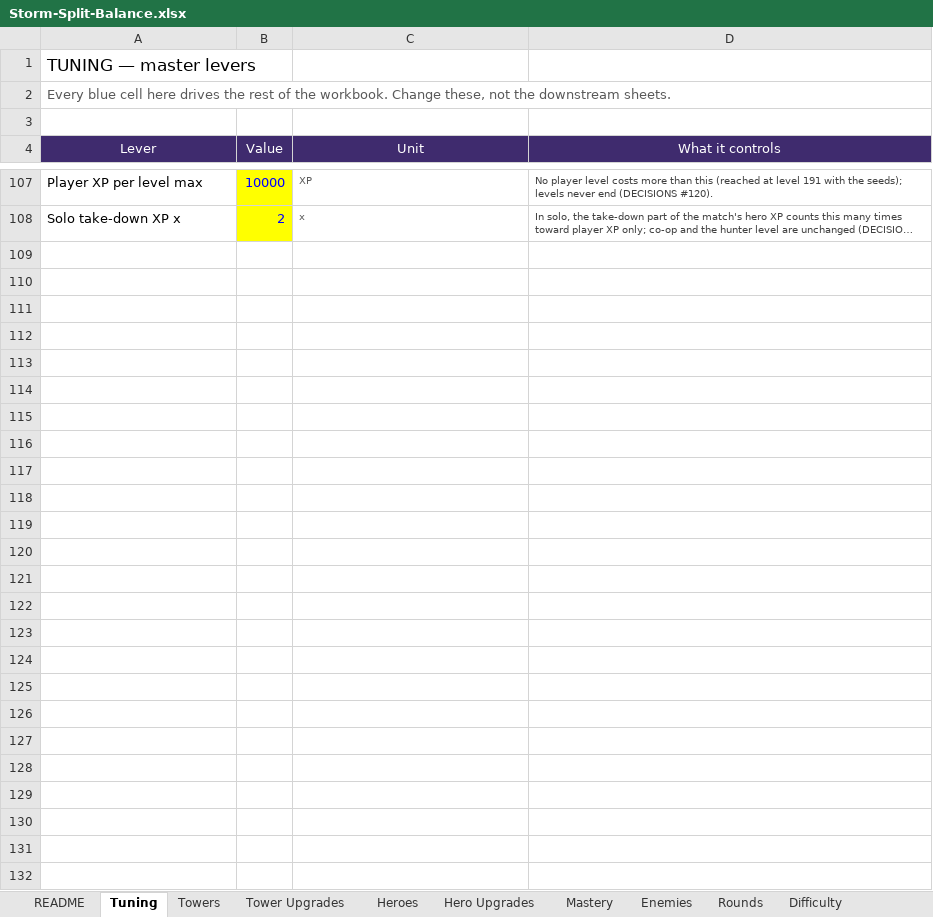
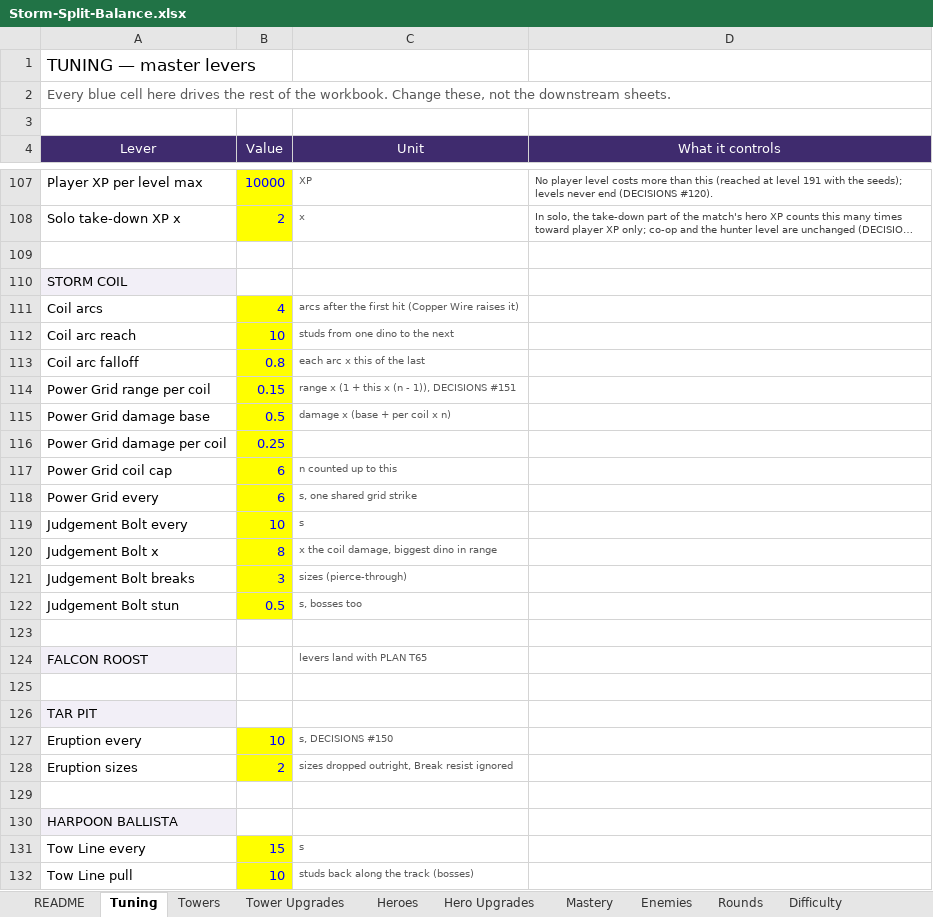
Before and after one commit to BigJover/storm-split, an Excel workbook: Storm-Split-Balance.xlsx, sheet Tuning, drawn as a sheet; only a part is shown, gaps mark what is left out; long unchanged cells end in …; values as stored, in another font and other column widths than the file's, no borders; the diff names each change by its address in the sheet, - before the commit and + after, or states it on an @@ line.

```diff
--- a/Storm-Split-Balance.xlsx (sheet Tuning)
+++ b/Storm-Split-Balance.xlsx (sheet Tuning)
+row 109: (empty)
+row 110: STORM COIL
+row 111: Coil arcs | 4 | arcs after the first hit (Copper Wire raises it)
+row 112: Coil arc reach | 10 | studs from one dino to the next
+row 113: Coil arc falloff | 0.8 | each arc x this of the last
+row 114: Power Grid range per coil | 0.15 | range x (1 + this x (n - 1)), DECISIONS #151
+row 115: Power Grid damage base | 0.5 | damage x (base + per coil x n)
+row 116: Power Grid damage per coil | 0.25
+row 117: Power Grid coil cap | 6 | n counted up to this
+row 118: Power Grid every | 6 | s, one shared grid strike
+row 119: Judgement Bolt every | 10 | s
+row 120: Judgement Bolt x | 8 | x the coil damage, biggest dino in range
+row 121: Judgement Bolt breaks | 3 | sizes (pierce-through)
+row 122: Judgement Bolt stun | 0.5 | s, bosses too
+row 123: (empty)
+row 124: FALCON ROOST |  | levers land with PLAN T65
+row 125: (empty)
+row 126: TAR PIT
+row 127: Eruption every | 10 | s, DECISIONS #150
+row 128: Eruption sizes | 2 | sizes dropped outright, Break resist ignored
+row 129: (empty)
+row 130: HARPOON BALLISTA
+row 131: Tow Line every | 15 | s
+row 132: Tow Line pull | 10 | studs back along the track (bosses)
```
Also changed, not shown: sheet Tower Upgrades, sheet Towers, 17 other files.
